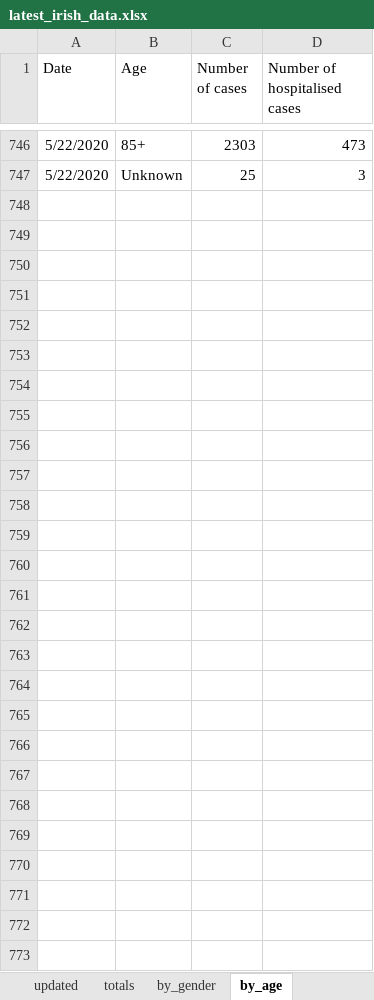
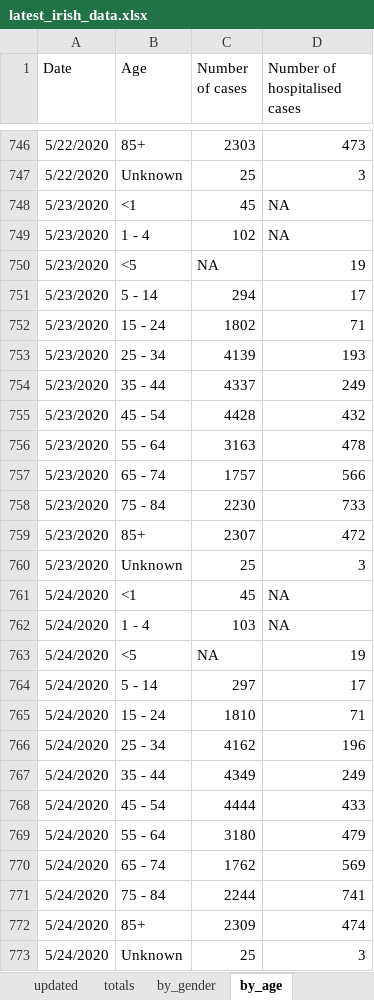
Before and after one commit to hamilton-institute/covid19ireland, an Excel workbook: shiny/covid19_hamilton/latest_irish_data.xlsx, sheet by_age, drawn as a sheet; only a part is shown, gaps mark what is left out; values as stored, in another font and other column widths than the file's, no borders; the diff names each change by its address in the sheet, - before the commit and + after, or states it on an @@ line.

```diff
--- a/shiny/covid19_hamilton/latest_irish_data.xlsx (sheet by_age)
+++ b/shiny/covid19_hamilton/latest_irish_data.xlsx (sheet by_age)
+row 748: 5/23/2020 | <1 | 45 | NA
+row 749: 5/23/2020 | 1 - 4 | 102 | NA
+row 750: 5/23/2020 | <5 | NA | 19
+row 751: 5/23/2020 | 5 - 14 | 294 | 17
+row 752: 5/23/2020 | 15 - 24 | 1802 | 71
+row 753: 5/23/2020 | 25 - 34 | 4139 | 193
+row 754: 5/23/2020 | 35 - 44 | 4337 | 249
+row 755: 5/23/2020 | 45 - 54 | 4428 | 432
+row 756: 5/23/2020 | 55 - 64 | 3163 | 478
+row 757: 5/23/2020 | 65 - 74 | 1757 | 566
+row 758: 5/23/2020 | 75 - 84 | 2230 | 733
+row 759: 5/23/2020 | 85+ | 2307 | 472
+row 760: 5/23/2020 | Unknown | 25 | 3
+row 761: 5/24/2020 | <1 | 45 | NA
+row 762: 5/24/2020 | 1 - 4 | 103 | NA
+row 763: 5/24/2020 | <5 | NA | 19
+row 764: 5/24/2020 | 5 - 14 | 297 | 17
+row 765: 5/24/2020 | 15 - 24 | 1810 | 71
+row 766: 5/24/2020 | 25 - 34 | 4162 | 196
+row 767: 5/24/2020 | 35 - 44 | 4349 | 249
+row 768: 5/24/2020 | 45 - 54 | 4444 | 433
+row 769: 5/24/2020 | 55 - 64 | 3180 | 479
+row 770: 5/24/2020 | 65 - 74 | 1762 | 569
+row 771: 5/24/2020 | 75 - 84 | 2244 | 741
+row 772: 5/24/2020 | 85+ | 2309 | 474
+row 773: 5/24/2020 | Unknown | 25 | 3
```
Also changed, not shown: sheet by_county, sheet totals, sheet NI_district, sheet by_gender, sheet by_transmission, sheet NI_totals, 2 more sheets, 4 other files.
